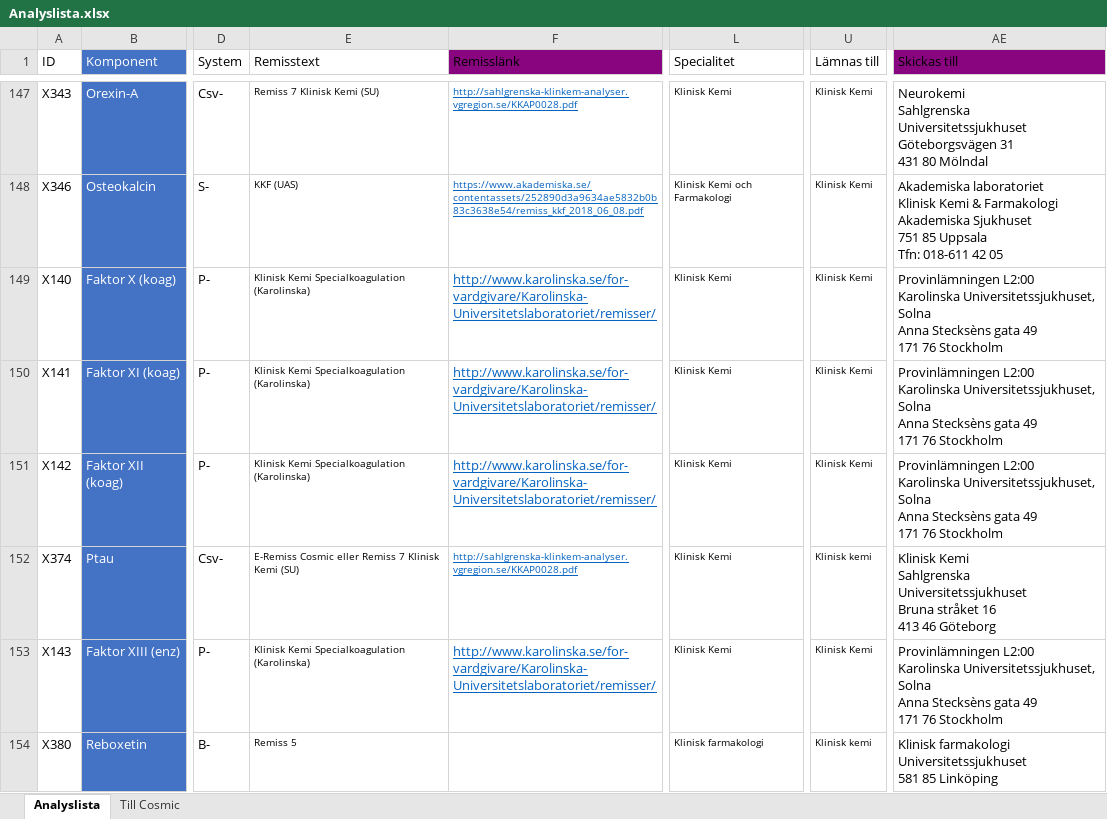
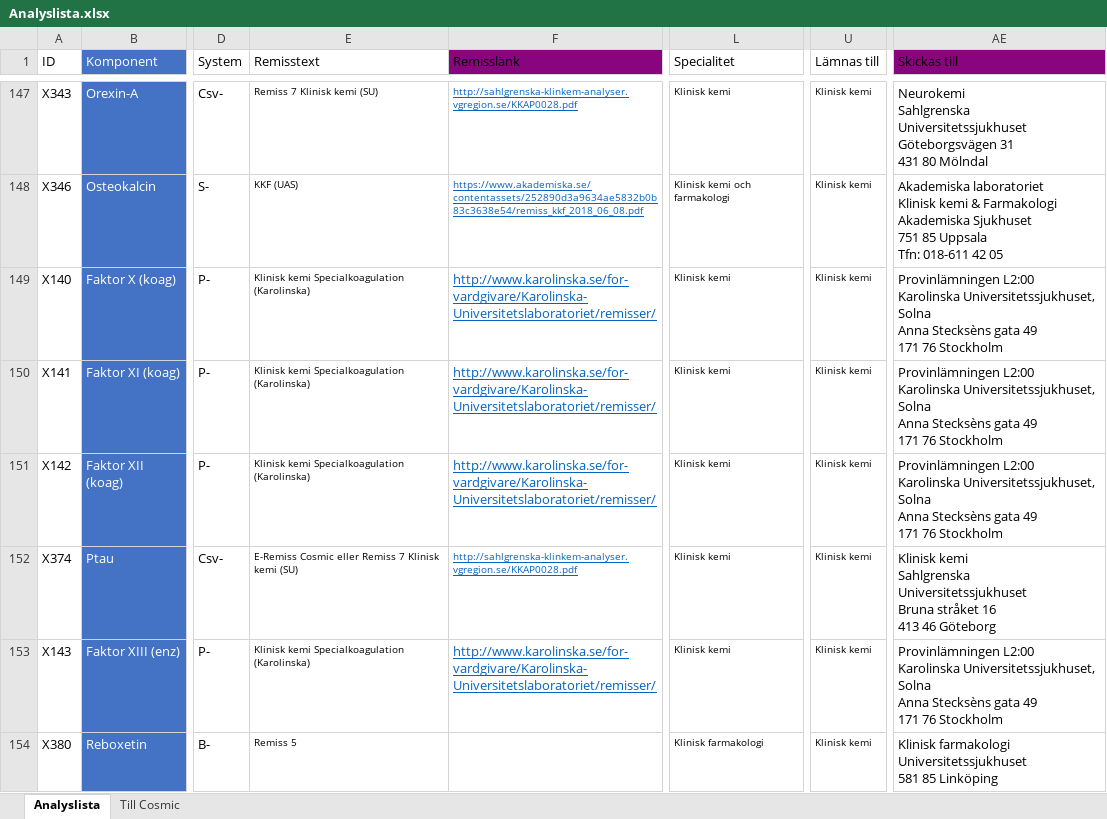
Before and after one commit to LabVastmanland/methodlist, an Excel workbook: data/Analyslista.xlsx, sheet Analyslista, drawn as a sheet; only a part is shown, gaps mark what is left out; values as stored, in another font and other column widths than the file's, no borders; conditional formats and table styles not drawn; ↵ is a line break in a cell; the diff covers the shown part only; the diff names each change by its address in the sheet, - before the commit and + after, or states it on an @@ line.

```diff
--- a/data/Analyslista.xlsx (sheet Analyslista)
+++ b/data/Analyslista.xlsx (sheet Analyslista)
-E147 (Remisstext): Remiss 7 Klinisk Kemi (SU)
+E147 (Remisstext): Remiss 7 Klinisk kemi (SU)
-L147 (Specialitet): Klinisk Kemi
+L147 (Specialitet): Klinisk kemi
-U147:U151 (Lämnas till): Klinisk Kemi
+U147:U151 (Lämnas till): Klinisk kemi
-L148 (Specialitet): Klinisk Kemi och Farmakologi
+L148 (Specialitet): Klinisk kemi och farmakologi
-AE148 (Skickas till): …laboratoriet ↵ Klinisk Kemi & Farmakologi…
+AE148 (Skickas till): …laboratoriet ↵ Klinisk kemi & Farmakologi…
-E149:E151 (Remisstext): Klinisk Kemi Specialkoagulation (Karolinska)
+E149:E151 (Remisstext): Klinisk kemi Specialkoagulation (Karolinska)
-L149:L153 (Specialitet): Klinisk Kemi
+L149:L153 (Specialitet): Klinisk kemi
-E152 (Remisstext): …7 Klinisk Kemi (SU)
+E152 (Remisstext): …7 Klinisk kemi (SU)
-AE152 (Skickas till): Klinisk Kemi ↵ Sahlgrenska Universitetssjukhuset…
+AE152 (Skickas till): Klinisk kemi ↵ Sahlgrenska Universitetssjukhuset…
-E153 (Remisstext): Klinisk Kemi Specialkoagulation (Karolinska)
+E153 (Remisstext): Klinisk kemi Specialkoagulation (Karolinska)
-U153 (Lämnas till): Klinisk Kemi
+U153 (Lämnas till): Klinisk kemi
```
Also changed, not shown: 1199 edited cells elsewhere in this sheet, sheet Till Cosmic.
